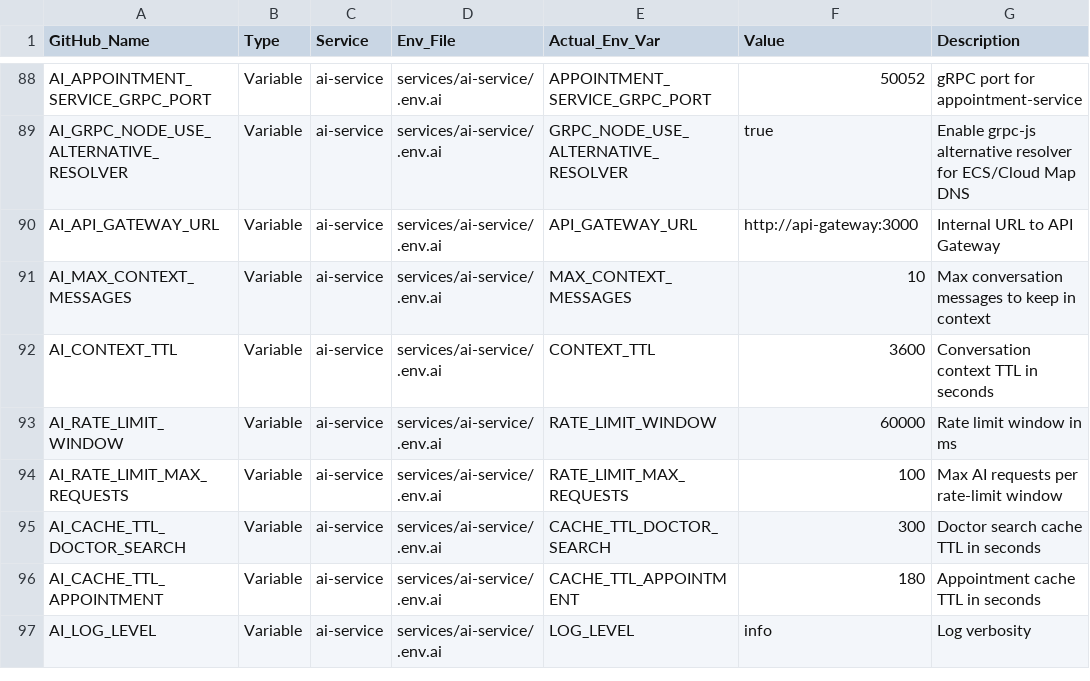
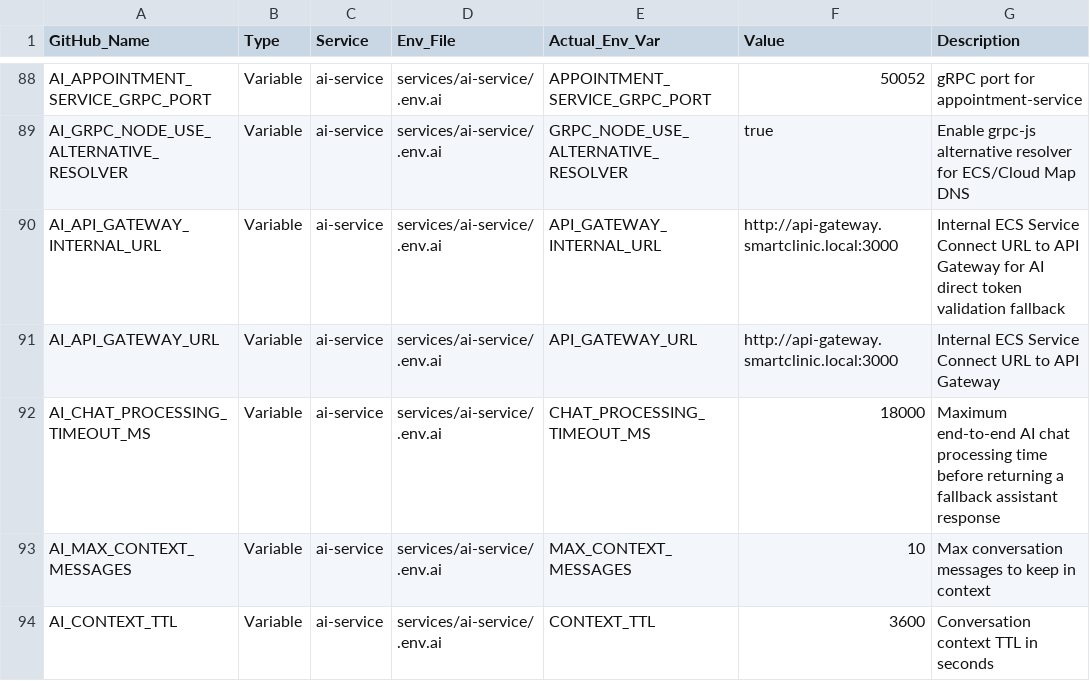
Before and after one commit to sandeep7273/smart-clinic, a CSV file: github-secrets-variables.csv, drawn as a sheet; only a part is shown, gaps mark what is left out; the shorter side is filled out with more unchanged rows.

Commit message:
ai service checking

```diff
--- a/github-secrets-variables.csv
+++ b/github-secrets-variables.csv
@@ -89,3 +89,5 @@ AI_APPOINTMENT_SERVICE_GRPC_PORT,Variable,ai-service,services/ai-service/.env.ai
 AI_GRPC_NODE_USE_ALTERNATIVE_RESOLVER,Variable,ai-service,services/ai-service/.env.ai,GRPC_NODE_USE_ALTERNATIVE_RESOLVER,true,Enable grpc-js alternative resolver for ECS/Cloud Map DNS
-AI_API_GATEWAY_URL,Variable,ai-service,services/ai-service/.env.ai,API_GATEWAY_URL,http://api-gateway:3000,Internal URL to API Gateway
+AI_API_GATEWAY_INTERNAL_URL,Variable,ai-service,services/ai-service/.env.ai,API_GATEWAY_INTERNAL_URL,http://api-gateway.smartclinic.local:3000,Internal ECS Service Connect URL to API Gateway for AI direct token validation fallback
+AI_API_GATEWAY_URL,Variable,ai-service,services/ai-service/.env.ai,API_GATEWAY_URL,http://api-gateway.smartclinic.local:3000,Internal ECS Service Connect URL to API Gateway
+AI_CHAT_PROCESSING_TIMEOUT_MS,Variable,ai-service,services/ai-service/.env.ai,CHAT_PROCESSING_TIMEOUT_MS,18000,Maximum end-to-end AI chat processing time before returning a fallback assistant response
 AI_MAX_CONTEXT_MESSAGES,Variable,ai-service,services/ai-service/.env.ai,MAX_CONTEXT_MESSAGES,10,Max conversation messages to keep in context
```
Also changed, not shown: 12 other files.
